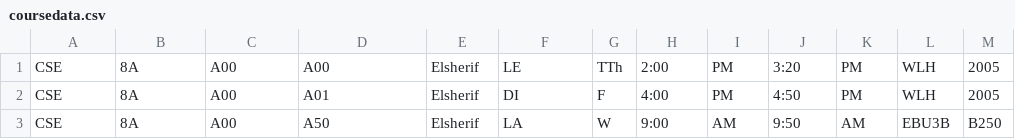
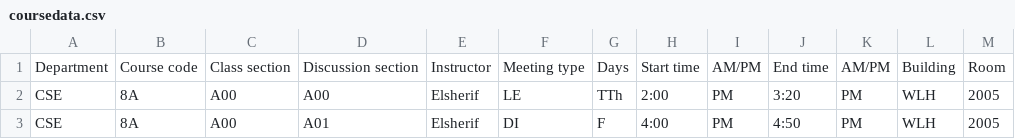
Before and after one commit to brentonmdunn/website-scrape-test, a CSV file: coursedata.csv, drawn as a sheet; only a part is shown; the shorter side is filled out with more unchanged rows.

Commit message:
Updated coursedata.csv

```diff
--- a/coursedata.csv
+++ b/coursedata.csv
@@ -1 +1,2 @@
+Department,Course code,Class section,Discussion section,Instructor,Meeting type,Days,Start time,AM/PM,End time,AM/PM,Building,Room
 CSE,8A,A00,A00,Elsherif,LE,TTh,2:00,PM,3:20,PM,WLH,2005
```
